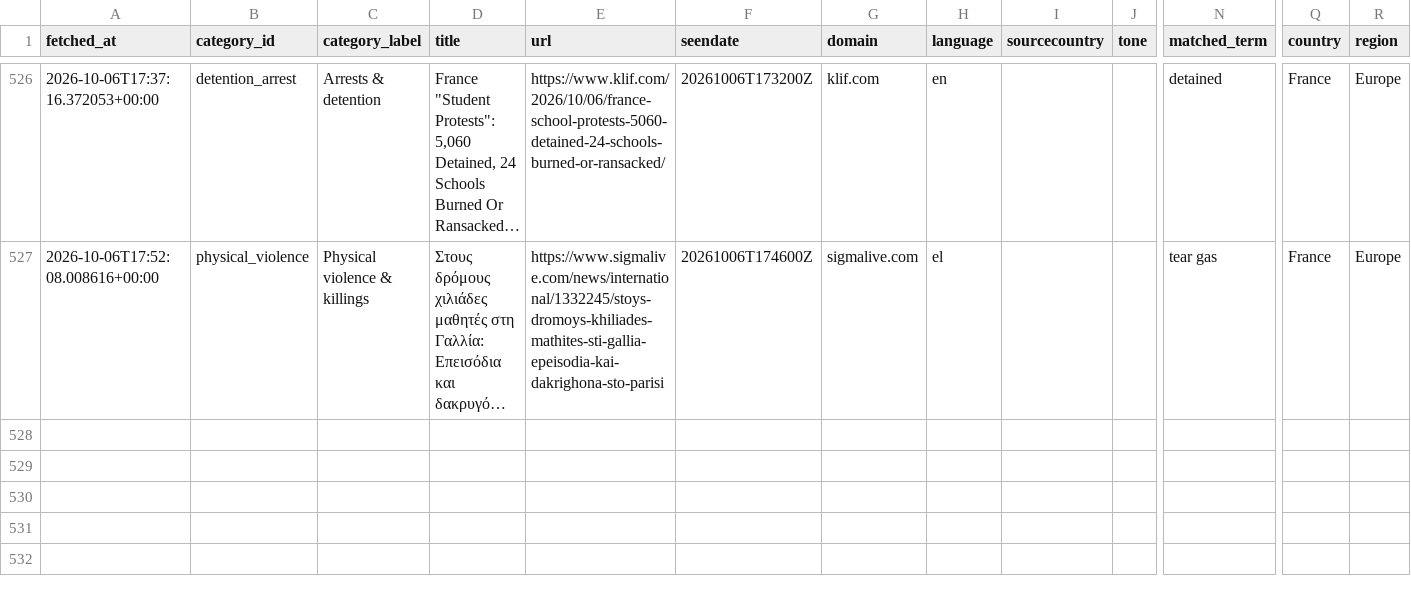
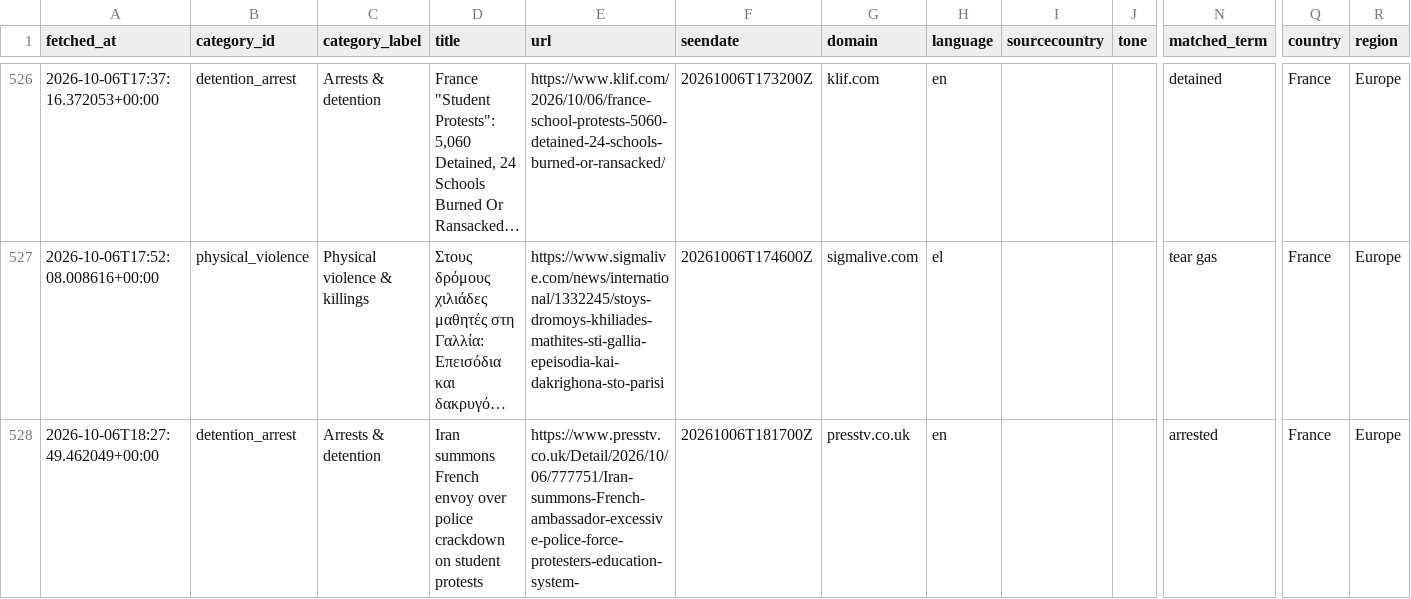
Before and after one commit to 9g98gyb746-gif/Student-Activism-Monitor, a CSV file: data/hits.csv, drawn as a sheet; only a part is shown, gaps mark what is left out; long unchanged cells end in …; rows hold the shown columns only; the diff names each change by its address in the sheet, - before the commit and + after, or states it on an @@ line.

```diff
--- a/data/hits.csv
+++ b/data/hits.csv
+row 528: 2026-10-06T18:27:49.462049+00:00 | detention_arrest | Arrests & detention | Iran summons French envoy over police crackdown on student protests | https://www.presstv.co.uk/Detail/2026/10/06/777751/Iran-summons-French-ambassador-excessive-police-force-protesters-education-system- | 20261006T181700Z | presstv.co.uk | en |  |  | arrested | France | Europe
```
Also changed, not shown: 2 other files.
